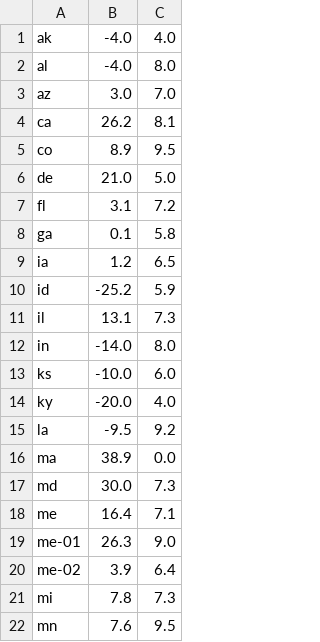
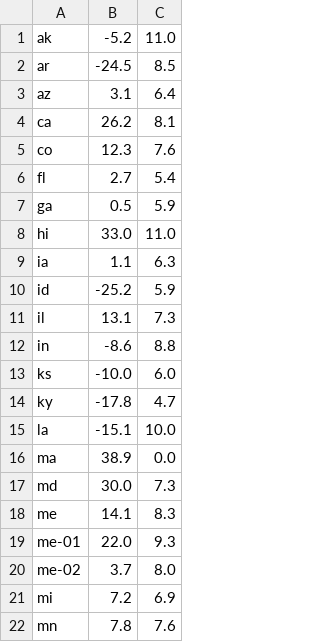
Before and after one commit to bcrowell/election, a CSV file: polls.csv, drawn as a sheet; only a part is shown; the diff covers the shown part only.

```diff
--- a/polls.csv
+++ b/polls.csv
@@ -1,22 +1,22 @@
-ak, -4.0,  4.0
-al, -4.0,  8.0
-az,  3.0,  7.0
+ak, -5.2, 11.0
+ar,-24.5,  8.5
+az,  3.1,  6.4
 ca, 26.2,  8.1
-co,  8.9,  9.5
-de, 21.0,  5.0
-fl,  3.1,  7.2
-ga,  0.1,  5.8
-ia,  1.2,  6.5
+co, 12.3,  7.6
+fl,  2.7,  5.4
+ga,  0.5,  5.9
+hi, 33.0, 11.0
+ia,  1.1,  6.3
 id,-25.2,  5.9
 il, 13.1,  7.3
-in,-14.0,  8.0
+in, -8.6,  8.8
 ks,-10.0,  6.0
-ky,-20.0,  4.0
-la, -9.5,  9.2
+ky,-17.8,  4.7
+la,-15.1, 10.0
 ma, 38.9,  0.0
 md, 30.0,  7.3
-me, 16.4,  7.1
-me-01, 26.3,  9.0
-me-02,  3.9,  6.4
-mi,  7.8,  7.3
-mn,  7.6,  9.5
+me, 14.1,  8.3
+me-01, 22.0,  9.3
+me-02,  3.7,  8.0
+mi,  7.2,  6.9
+mn,  7.8,  7.6
```
Also changed, not shown: 1 added row and 27 edited cells elsewhere in this file, data.csv, 3 other files.
